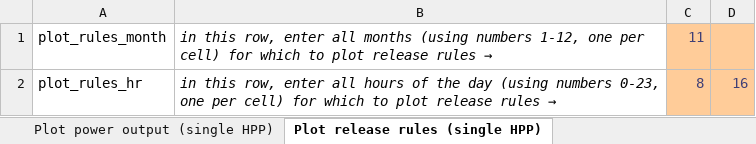
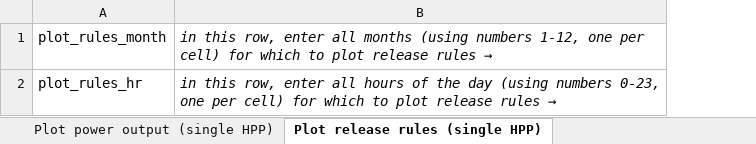
Before and after one commit to VUB-HYDR/REVUB, an Excel workbook: 2_REVUB_control_files/plotting_settings.xlsx, sheet Plot release rules (single HPP), drawn as a sheet; values as stored, in another font and other column widths than the file's, no borders; the diff names each change by its address in the sheet, - before the commit and + after, or states it on an @@ line.

```diff
--- a/2_REVUB_control_files/plotting_settings.xlsx (sheet Plot release rules (single HPP))
+++ b/2_REVUB_control_files/plotting_settings.xlsx (sheet Plot release rules (single HPP))
-column C, rows 1-2: 11 | 8
-column D, row 2: 16
```
Also changed, not shown: sheet Plot power output (single HPP), sheet Plot power output (multi HPP), 5 other files.
